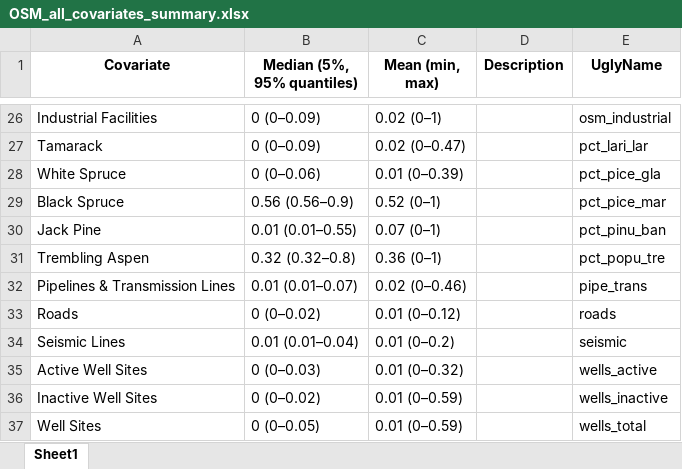
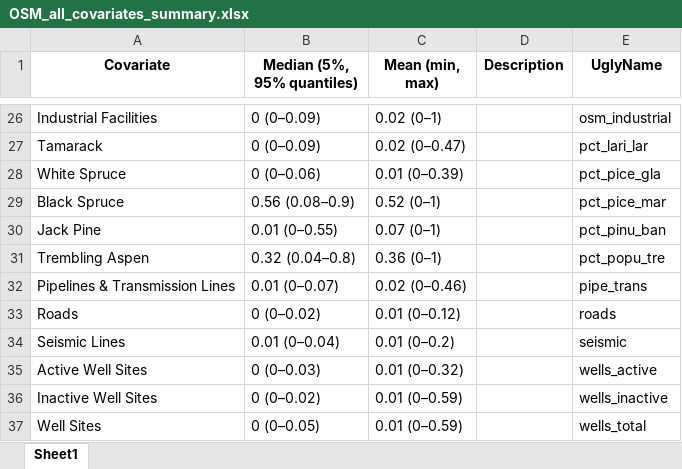
Before and after one commit to aidanbrushett/OSM_red_squirrel_distribution, an Excel workbook: tables/OSM_all_covariates_summary.xlsx, sheet Sheet1, drawn as a sheet; only a part is shown, gaps mark what is left out; values as stored, in another font and other column widths than the file's, no borders; the diff covers the shown part only; the diff names each change by its address in the sheet, - before the commit and + after, or states it on an @@ line.

```diff
--- a/tables/OSM_all_covariates_summary.xlsx (sheet Sheet1)
+++ b/tables/OSM_all_covariates_summary.xlsx (sheet Sheet1)
-B29 (Median (5%, 95% quantiles)): 0.56 (0.56–0.9)
+B29 (Median (5%, 95% quantiles)): 0.56 (0.08–0.9)
-B30 (Median (5%, 95% quantiles)): 0.01 (0.01–0.55)
+B30 (Median (5%, 95% quantiles)): 0.01 (0–0.55)
-B31 (Median (5%, 95% quantiles)): 0.32 (0.32–0.8)
+B31 (Median (5%, 95% quantiles)): 0.32 (0.04–0.8)
-B32 (Median (5%, 95% quantiles)): 0.01 (0.01–0.07)
+B32 (Median (5%, 95% quantiles)): 0.01 (0–0.07)
-B34 (Median (5%, 95% quantiles)): 0.01 (0.01–0.04)
+B34 (Median (5%, 95% quantiles)): 0.01 (0–0.04)
```
Also changed, not shown: 17 edited cells elsewhere in this sheet, data/processed/OSM_all_config_covariates_correlation.xlsx, data/processed/OSM_all_covariates_correlation.xlsx, 40 other files.
